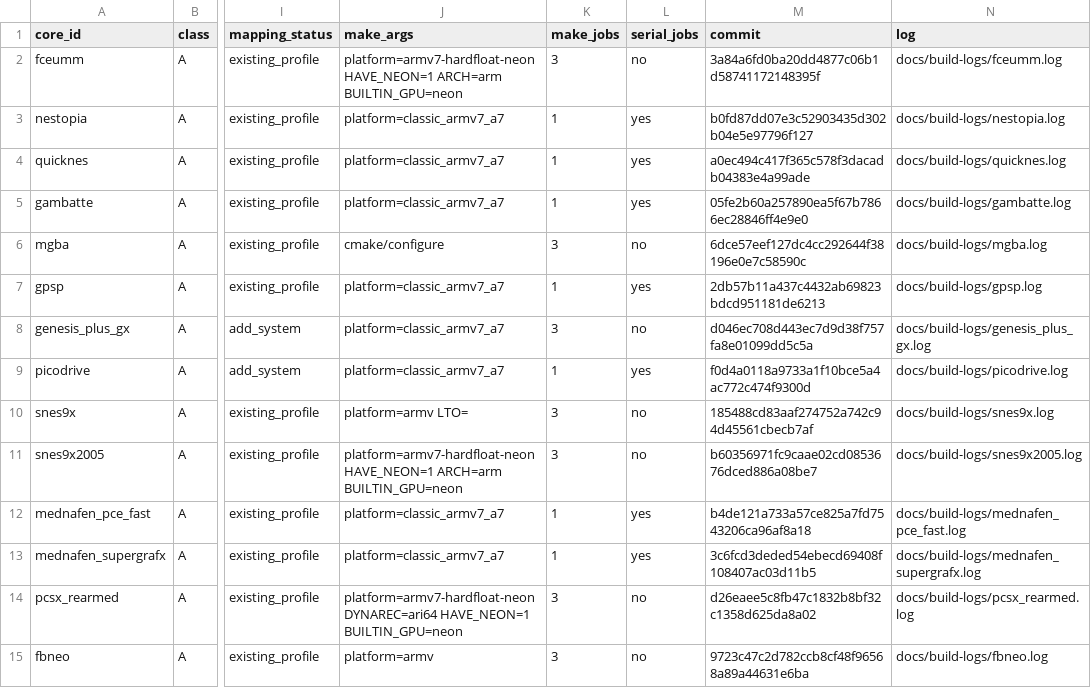
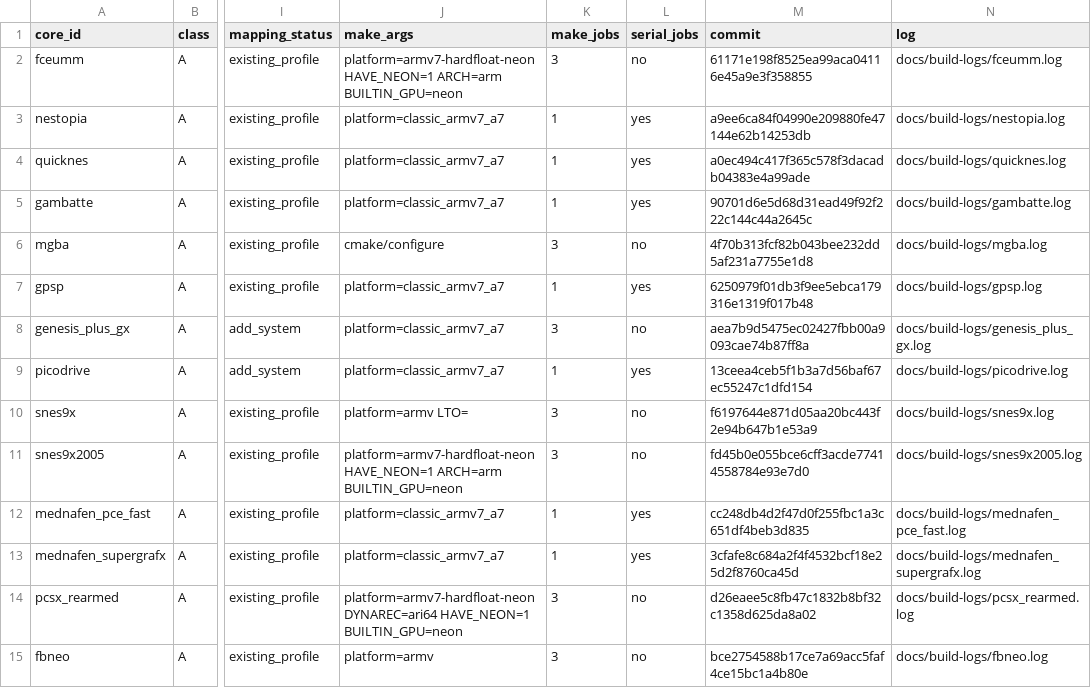
Before and after one commit to game-de-it/plumOS-A30, a TSV file: docs/libretro-built-cores.tsv, drawn as a sheet; only a part is shown, gaps mark what is left out; the diff covers the shown part only; the diff names each change by its address in the sheet, - before the commit and + after, or states it on an @@ line.

```diff
--- a/docs/libretro-built-cores.tsv
+++ b/docs/libretro-built-cores.tsv
-M2 (commit): 3a84a6fd0ba20dd4877c06b1d58741172148395f
+M2 (commit): 61171e198f8525ea99aca04116e45a9e3f358855
-M3 (commit): b0fd87dd07e3c52903435d302b04e5e97796f127
+M3 (commit): a9ee6ca84f04990e209880fe47144e62b14253db
-M5 (commit): 05fe2b60a257890ea5f67b7866ec28846ff4e9e0
+M5 (commit): 90701d6e5d68d31ead49f92f222c144c44a2645c
-M6 (commit): 6dce57eef127dc4cc292644f38196e0e7c58590c
+M6 (commit): 4f70b313fcf82b043bee232dd5af231a7755e1d8
-M7 (commit): 2db57b11a437c4432ab69823bdcd951181de6213
+M7 (commit): 6250979f01db3f9ee5ebca179316e1319f017b48
-M8 (commit): d046ec708d443ec7d9d38f757fa8e01099dd5c5a
+M8 (commit): aea7b9d5475ec02427fbb00a9093cae74b87ff8a
-M9 (commit): f0d4a0118a9733a1f10bce5a4ac772c474f9300d
+M9 (commit): 13ceea4ceb5f1b3a7d56baf67ec55247c1dfd154
-M10 (commit): 185488cd83aaf274752a742c94d45561cbecb7af
+M10 (commit): f6197644e871d05aa20bc443f2e94b647b1e53a9
-M11 (commit): b60356971fc9caae02cd0853676dced886a08be7
+M11 (commit): fd45b0e055bce6cff3acde77414558784e93e7d0
-M12 (commit): b4de121a733a57ce825a7fd7543206ca96af8a18
+M12 (commit): cc248db4d2f47d0f255fbc1a3c651df4beb3d835
-M13 (commit): 3c6fcd3deded54ebecd69408f108407ac03d11b5
+M13 (commit): 3cfafe8c684a2f4f4532bcf18e25d2f8760ca45d
-M15 (commit): 9723c47c2d782ccb8cf48f96568a89a44631e6ba
+M15 (commit): bce2754588b17ce7a69acc5faf4ce15bc1a4b80e
```
Also changed, not shown: 81 edited cells elsewhere in this file, 5 other files.
